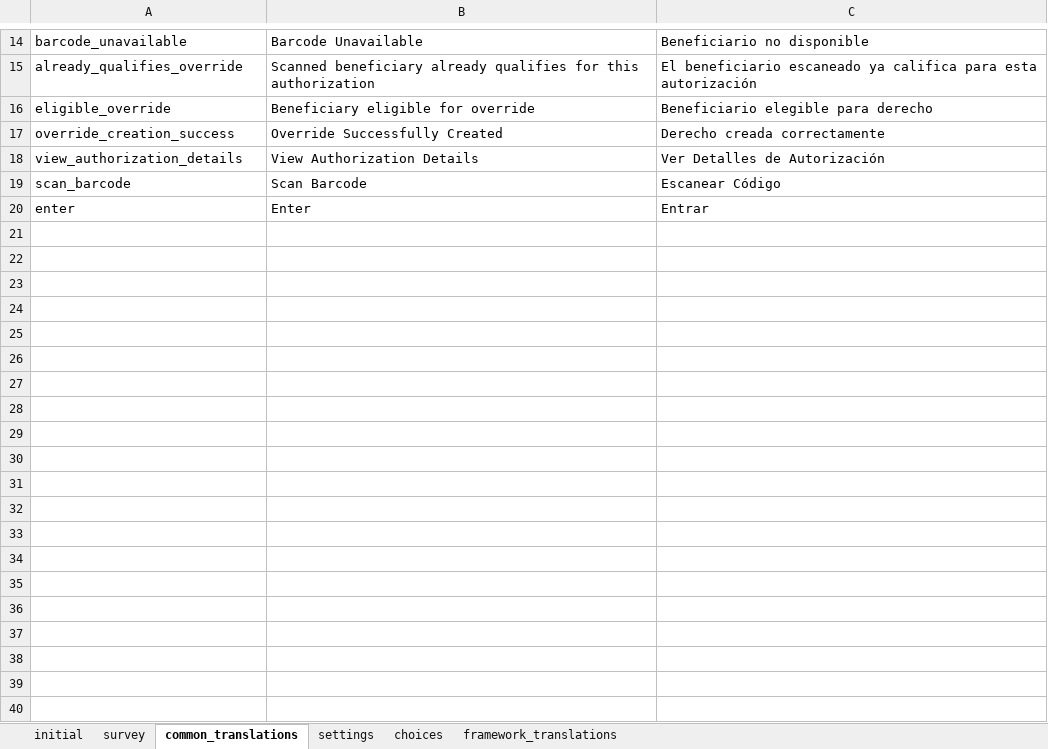
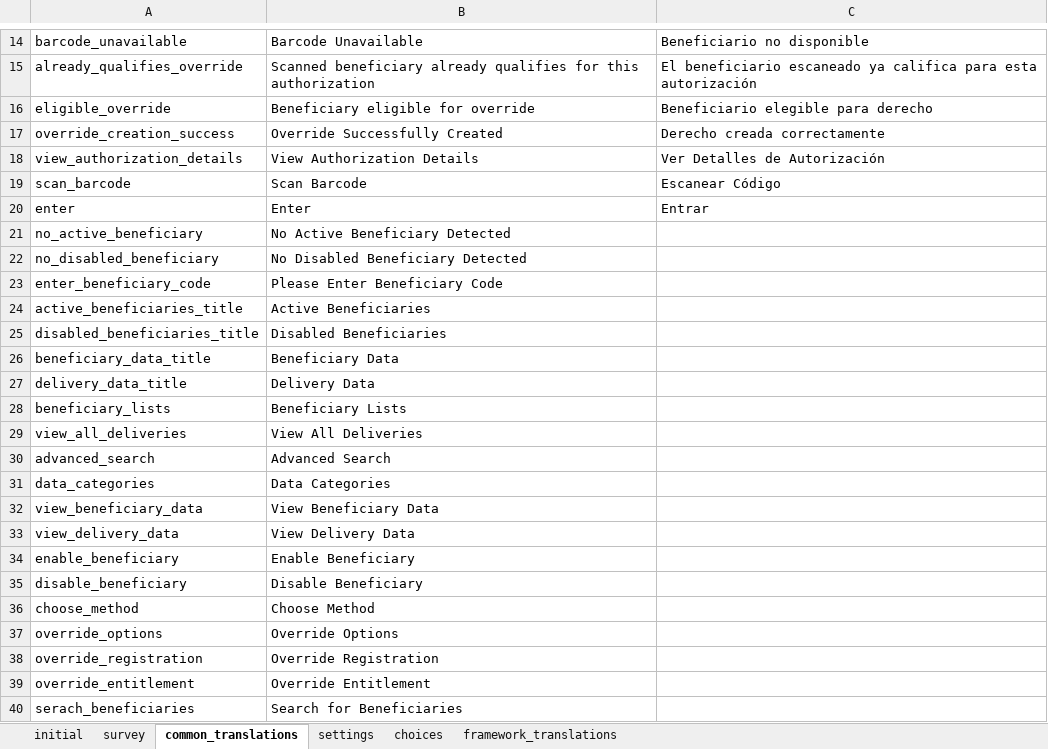
Before and after one commit to odk-x/app-designer, an Excel workbook: app/config/assets/framework/forms/framework/framework.xlsx, sheet common_translations, drawn as a sheet; only a part is shown, gaps mark what is left out; values as stored, in another font and other column widths than the file's, no borders; the diff covers the shown part only; the diff names each change by its address in the sheet, - before the commit and + after, or states it on an @@ line.

```diff
--- a/app/config/assets/framework/forms/framework/framework.xlsx (sheet common_translations)
+++ b/app/config/assets/framework/forms/framework/framework.xlsx (sheet common_translations)
+row 21: no_active_beneficiary | No Active Beneficiary Detected
+row 22: no_disabled_beneficiary | No Disabled Beneficiary Detected
+row 23: enter_beneficiary_code | Please Enter Beneficiary Code
+row 24: active_beneficiaries_title | Active Beneficiaries
+row 25: disabled_beneficiaries_title | Disabled Beneficiaries
+row 26: beneficiary_data_title | Beneficiary Data
+row 27: delivery_data_title | Delivery Data
+row 28: beneficiary_lists | Beneficiary Lists
+row 29: view_all_deliveries | View All Deliveries
+row 30: advanced_search | Advanced Search
+row 31: data_categories | Data Categories
+row 32: view_beneficiary_data | View Beneficiary Data
+row 33: view_delivery_data | View Delivery Data
+row 34: enable_beneficiary | Enable Beneficiary
+row 35: disable_beneficiary | Disable Beneficiary
+row 36: choose_method | Choose Method
+row 37: override_options | Override Options
+row 38: override_registration | Override Registration
+row 39: override_entitlement | Override Entitlement
+row 40: serach_beneficiaries | Search for Beneficiaries
```
Also changed, not shown: 13 added rows elsewhere in this sheet, sheet settings, app/config/tables/authorizations/forms/authorizations/authorizations.xlsx, app/config/tables/deliveries/forms/deliveries/deliveries.xlsx, 33 other files.
